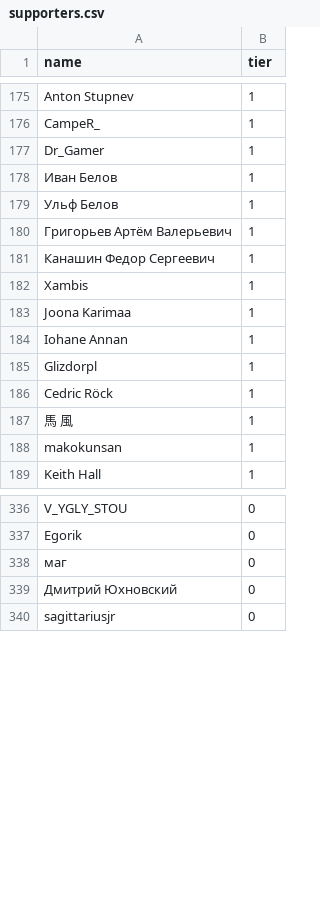
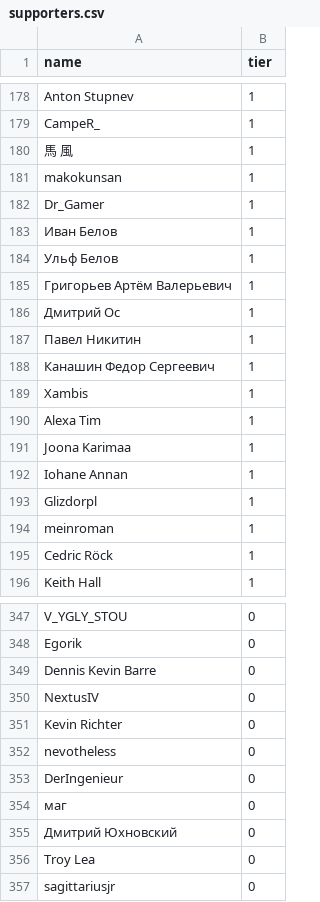
Before and after one commit to andrewpey/vtland, a CSV file: _data/supporters.csv, drawn as a sheet; only a part is shown, gaps mark what is left out; the diff covers the shown part only.

```diff
--- a/_data/supporters.csv
+++ b/_data/supporters.csv
@@ -176,2 +179,4 @@ Anton Stupnev,1
 CampeR_,1
+馬 風,1
+makokunsan,1
 Dr_Gamer,1
@@ -180,4 +185,7 @@ Dr_Gamer,1
 Григорьев Артём Валерьевич,1
+Дмитрий Ос,1
+Павел Никитин,1
 Канашин Федор Сергеевич,1
 Xambis,1
+Alexa Tim,1
 Joona Karimaa,1
@@ -185,5 +193,4 @@ Iohane Annan,1
 Glizdorpl,1
+meinroman,1
 Cedric Röck,1
-馬 風,1
-makokunsan,1
 Keith Hall,1
@@ -337,4 +348,10 @@ V_YGLY_STOU,0
 Egorik,0
+Dennis Kevin Barre,0
+NextusIV,0
+Kevin Richter,0
+nevotheless,0
+DerIngenieur,0
 маг,0
 Дмитрий Юхновский,0
+Troy Lea,0
 sagittariusjr,0
```
Also changed, not shown: 17 added rows, 4 removed rows, 30 moved rows and 6 edited cells elsewhere in this file.
